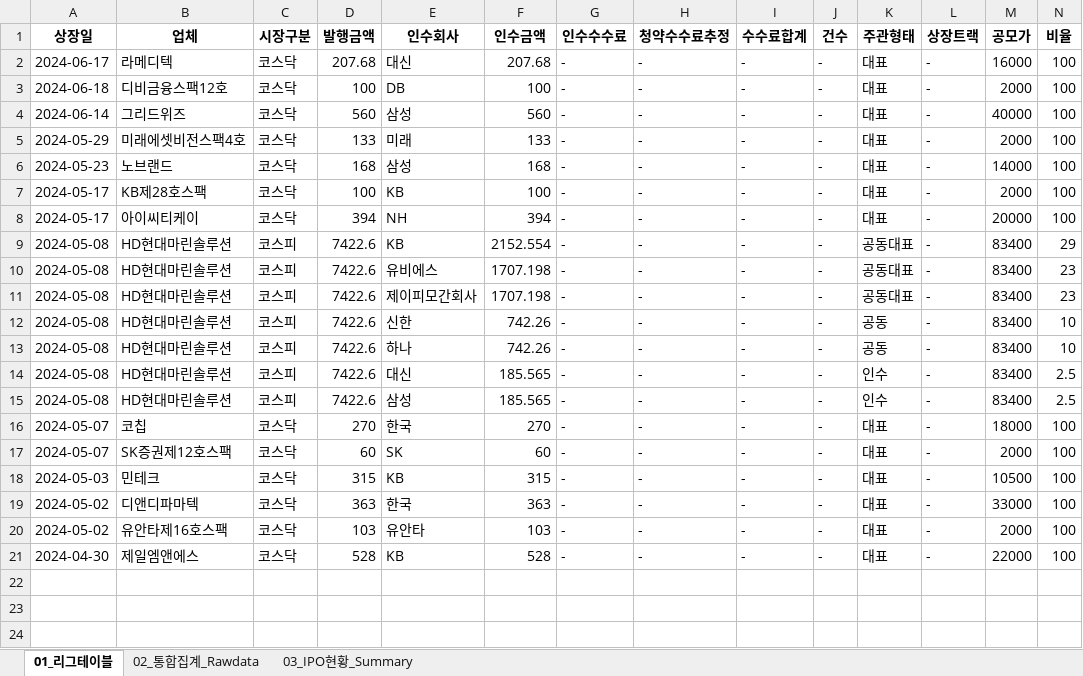
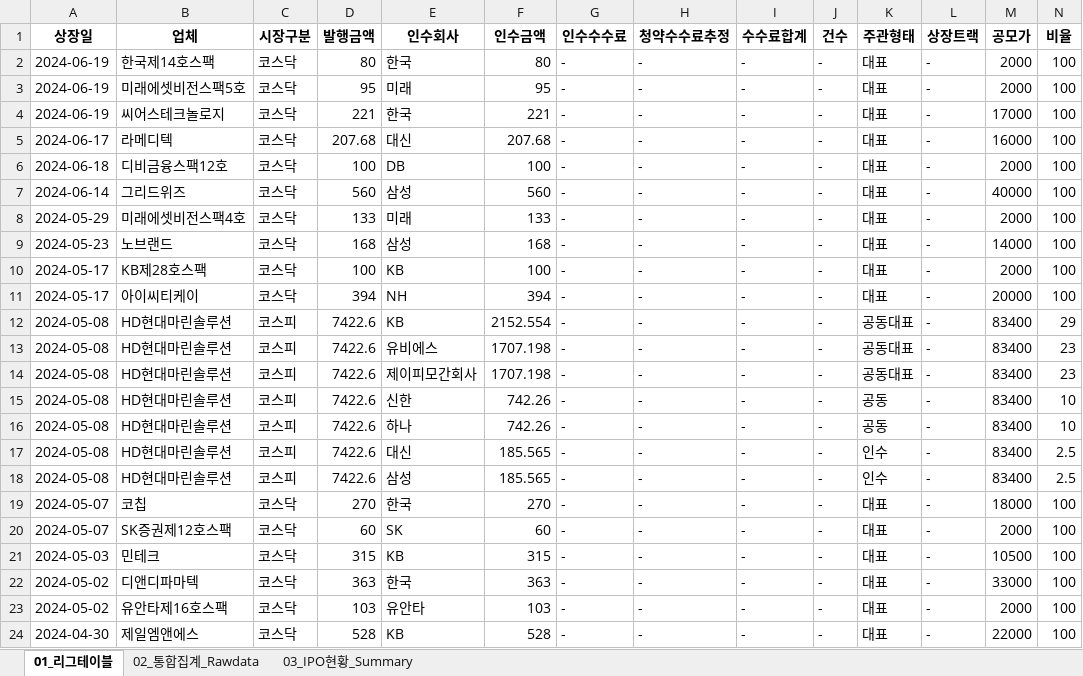
Before and after one commit to Kis-ds/IPO, an Excel workbook: datasets/corporate-finance-data.xlsx, sheet 01_리그테이블, drawn as a sheet; only a part is shown; values as stored, in another font and other column widths than the file's, no borders; rows hold the shown columns only; the diff names each change by its address in the sheet, - before the commit and + after, or states it on an @@ line.

```diff
--- a/datasets/corporate-finance-data.xlsx (sheet 01_리그테이블)
+++ b/datasets/corporate-finance-data.xlsx (sheet 01_리그테이블)
+row 2: 2024-06-19 | 한국제14호스팩 | 코스닥 | 80 | 한국 | 80 | - | - | - | - | 대표 | - | 2000 | 100
+row 3: 2024-06-19 | 미래에셋비전스팩5호 | 코스닥 | 95 | 미래 | 95 | - | - | - | - | 대표 | - | 2000 | 100
+row 4: 2024-06-19 | 씨어스테크놀로지 | 코스닥 | 221 | 한국 | 221 | - | - | - | - | 대표 | - | 17000 | 100
```
Also changed, not shown: sheet 02_통합집계_Rawdata, sheet 03_IPO현황_Summary, datasets/form1.xlsx, datasets/form2.xlsx, 4 other files.
